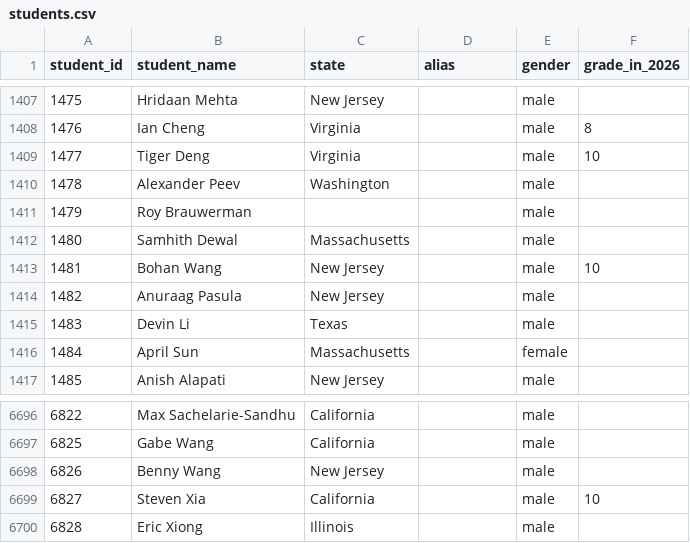
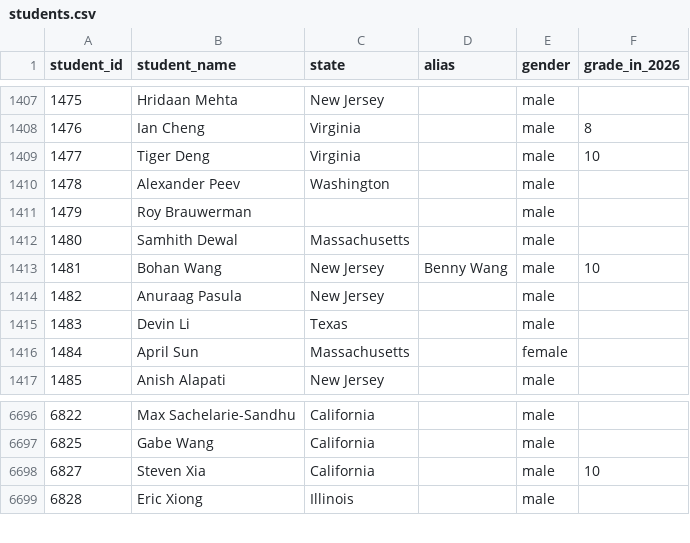
Before and after one commit to x-du/math-competition, a CSV file: database/students/students.csv, drawn as a sheet; only a part is shown, gaps mark what is left out.

Commit message:
merge bohan and benny

```diff
--- a/database/students/students.csv
+++ b/database/students/students.csv
@@ -1412,3 +1412,3 @@ student_id,student_name,state,alias,gender,grade_in_2026
 1480,Samhith Dewal,Massachusetts,,male,
-1481,Bohan Wang,New Jersey,,male,10
+1481,Bohan Wang,New Jersey,Benny Wang,male,10
 1482,Anuraag Pasula,New Jersey,,male,
@@ -6697,3 +6697,2 @@ student_id,student_name,state,alias,gender,grade_in_2026
 6825,Gabe Wang,California,,male,
-6826,Benny Wang,New Jersey,,male,
 6827,Steven Xia,California,,male,10
```
Also changed, not shown: database/contests/jmo/year=2026/results.csv, 2 other files.
